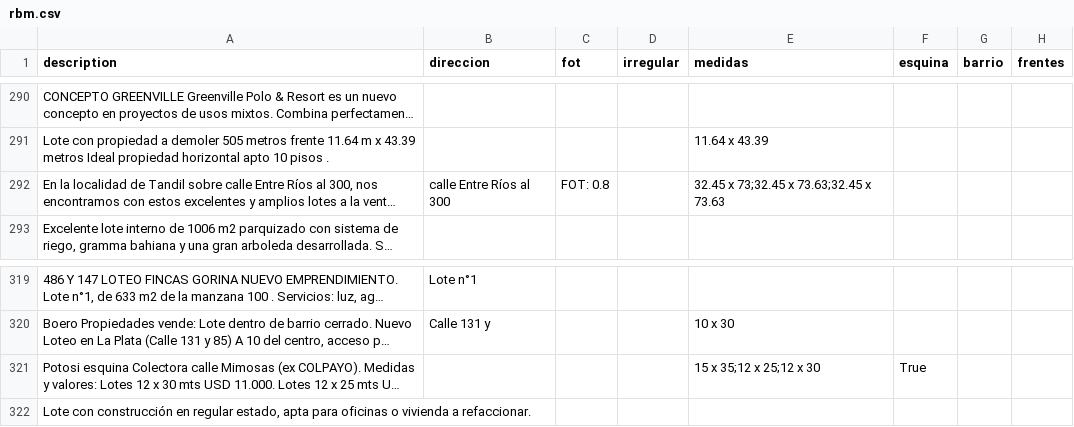
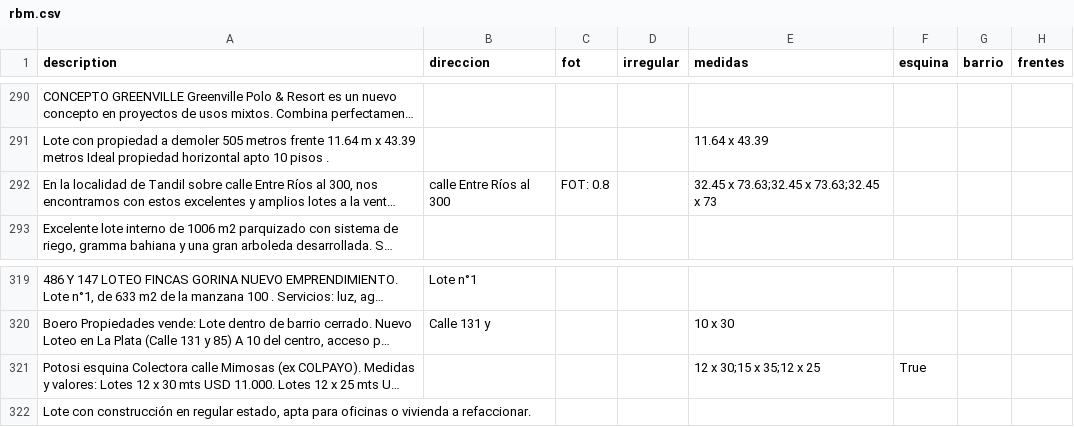
Before and after one commit to cientopolis/OVS-extractor-idis, a CSV file: output/rbm.csv, drawn as a sheet; only a part is shown, gaps mark what is left out; long unchanged cells end in …; the diff covers the shown part only; the diff names each change by its address in the sheet, - before the commit and + after, or states it on an @@ line.

```diff
--- a/output/rbm.csv
+++ b/output/rbm.csv
-E292 (medidas): 32.45 x 73;32.45 x 73.63;32.45 x 73.63
+E292 (medidas): 32.45 x 73.63;32.45 x 73.63;32.45 x 73
-E321 (medidas): 15 x 35;12 x 25;12 x 30
+E321 (medidas): 12 x 30;15 x 35;12 x 25
```
Also changed, not shown: 18 edited cells elsewhere in this file, 1 other file.
